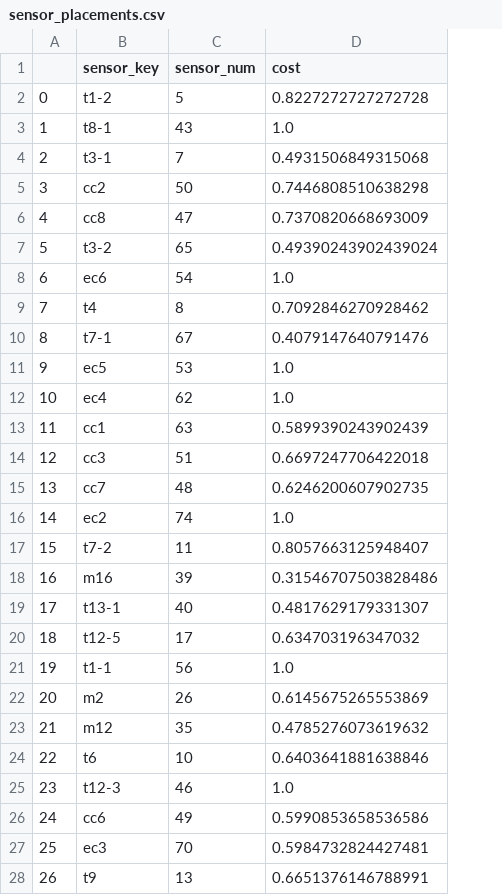
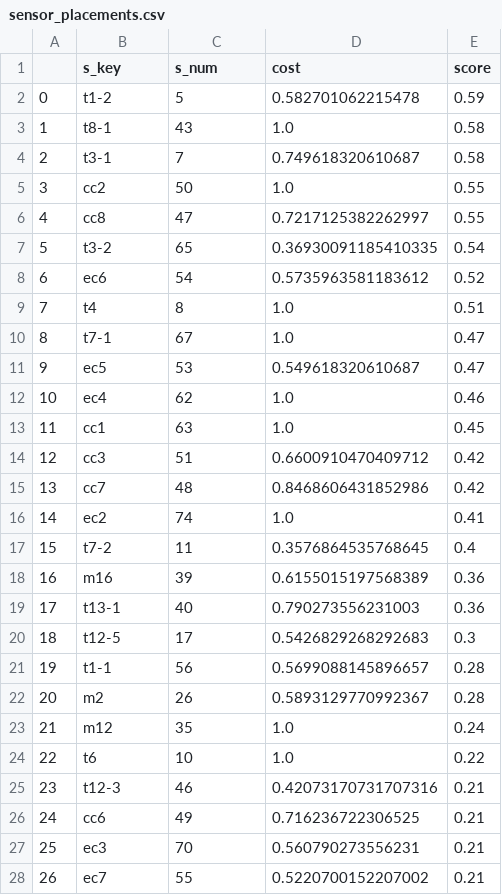
Before and after one commit to SWAIN-Project/Ergene-Data, a CSV file: sensor-placement-results/sensor_placements.csv, drawn as a sheet; only a part is shown; the diff covers the shown part only; the diff names each change by its address in the sheet, - before the commit and + after, or states it on an @@ line.

Commit message:
updated sensor placements result

```diff
--- a/sensor-placement-results/sensor_placements.csv
+++ b/sensor-placement-results/sensor_placements.csv
+column E (score), rows 2-28: 0.59 | 0.58 | 0.58 | 0.55 | 0.55 | 0.54 | 0.52 | 0.51 | 0.47 | 0.47 | 0.46 | 0.45 | 0.42 | 0.42 | 0.41 | 0.4 | 0.36 | 0.36 | 0.3 | 0.28 | 0.28 | 0.24 | 0.22 | 0.21 | 0.21 | 0.21 | 0.21
-B1: sensor_key
+B1: s_key
-C1: sensor_num
+C1: s_num
-D2 (cost): 0.8227272727272728
+D2 (cost): 0.582701062215478
-D4 (cost): 0.4931506849315068
+D4 (cost): 0.749618320610687
-D5 (cost): 0.7446808510638298
+D5 (cost): 1.0
-D6 (cost): 0.7370820668693009
+D6 (cost): 0.7217125382262997
-D7 (cost): 0.49390243902439024
+D7 (cost): 0.36930091185410335
-D8 (cost): 1.0
+D8 (cost): 0.5735963581183612
-D9 (cost): 0.7092846270928462
+D9 (cost): 1.0
-D10 (cost): 0.4079147640791476
+D10 (cost): 1.0
-D11 (cost): 1.0
+D11 (cost): 0.549618320610687
-D13 (cost): 0.5899390243902439
+D13 (cost): 1.0
-D14 (cost): 0.6697247706422018
+D14 (cost): 0.6600910470409712
-D15 (cost): 0.6246200607902735
+D15 (cost): 0.8468606431852986
-D17 (cost): 0.8057663125948407
+D17 (cost): 0.3576864535768645
-D18 (cost): 0.31546707503828486
+D18 (cost): 0.6155015197568389
-D19 (cost): 0.4817629179331307
+D19 (cost): 0.790273556231003
-D20 (cost): 0.634703196347032
+D20 (cost): 0.5426829268292683
-D21 (cost): 1.0
+D21 (cost): 0.5699088145896657
-D22 (cost): 0.6145675265553869
+D22 (cost): 0.5893129770992367
-D23 (cost): 0.4785276073619632
+D23 (cost): 1.0
-D24 (cost): 0.6403641881638846
+D24 (cost): 1.0
-D25 (cost): 1.0
+D25 (cost): 0.42073170731707316
-D26 (cost): 0.5990853658536586
+D26 (cost): 0.716236722306525
-D27 (cost): 0.5984732824427481
+D27 (cost): 0.560790273556231
-B28 (s_key): t9
+B28 (s_key): ec7
-C28 (s_num): 13
+C28 (s_num): 55
-D28 (cost): 0.6651376146788991
+D28 (cost): 0.5220700152207002
```
Also changed, not shown: 5 edited cells elsewhere in this file.
